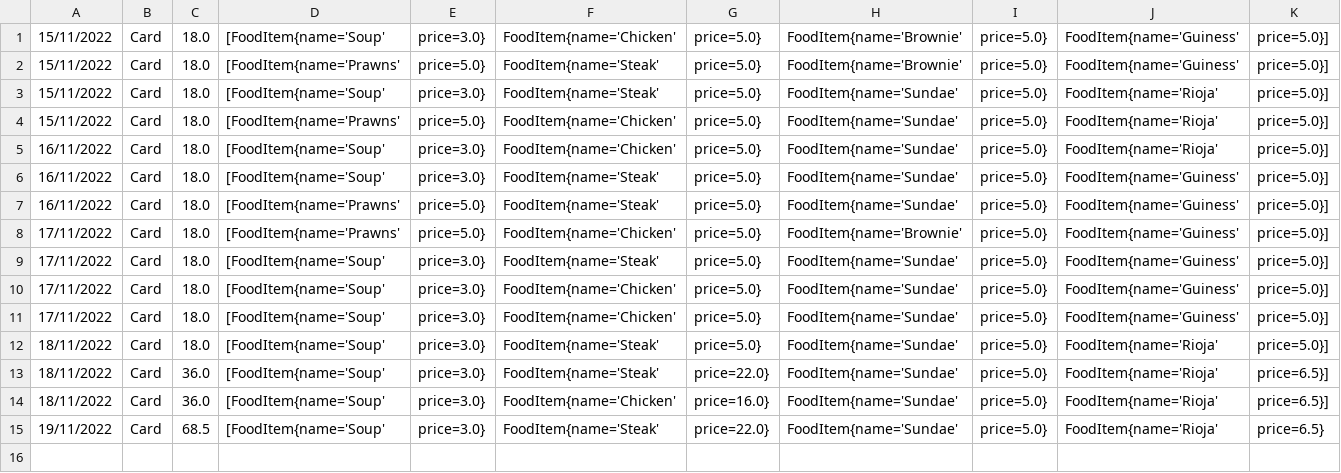
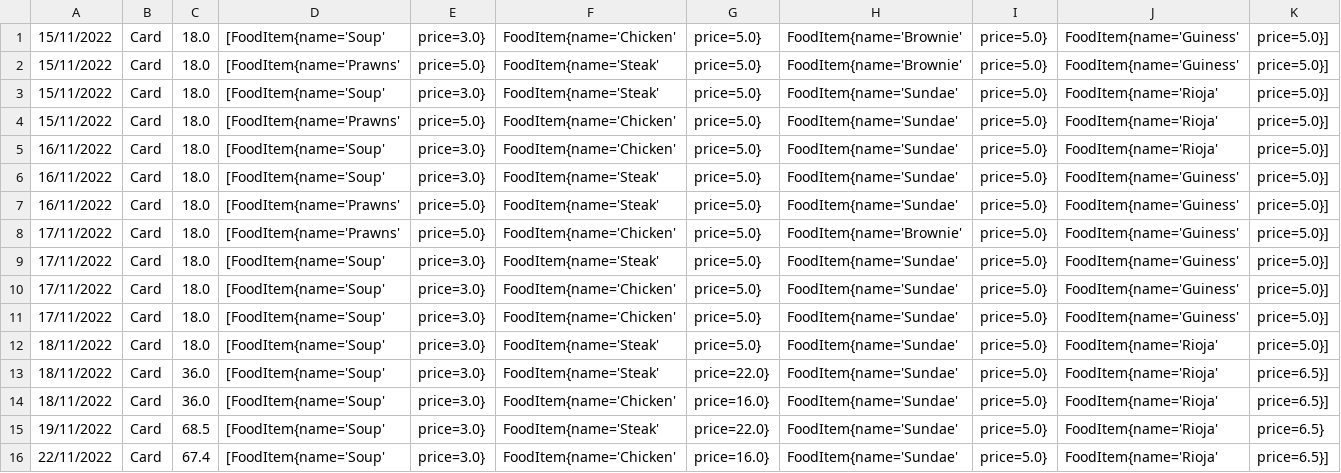
Before and after one commit to olanhealy/Cs4013GroupProject, a CSV file: CSV files/PaymentRecords.csv, drawn as a sheet; only a part is shown; rows hold the shown columns only; the diff names each change by its address in the sheet, - before the commit and + after, or states it on an @@ line.

```diff
--- a/CSV files/PaymentRecords.csv
+++ b/CSV files/PaymentRecords.csv
+row 16: 22/11/2022 | Card | 67.4 | [FoodItem{name='Soup' | price=3.0} | FoodItem{name='Chicken' | price=16.0} | FoodItem{name='Sundae' | price=5.0} | FoodItem{name='Rioja' | price=6.5}]
```
Also changed, not shown: 10 other files.
